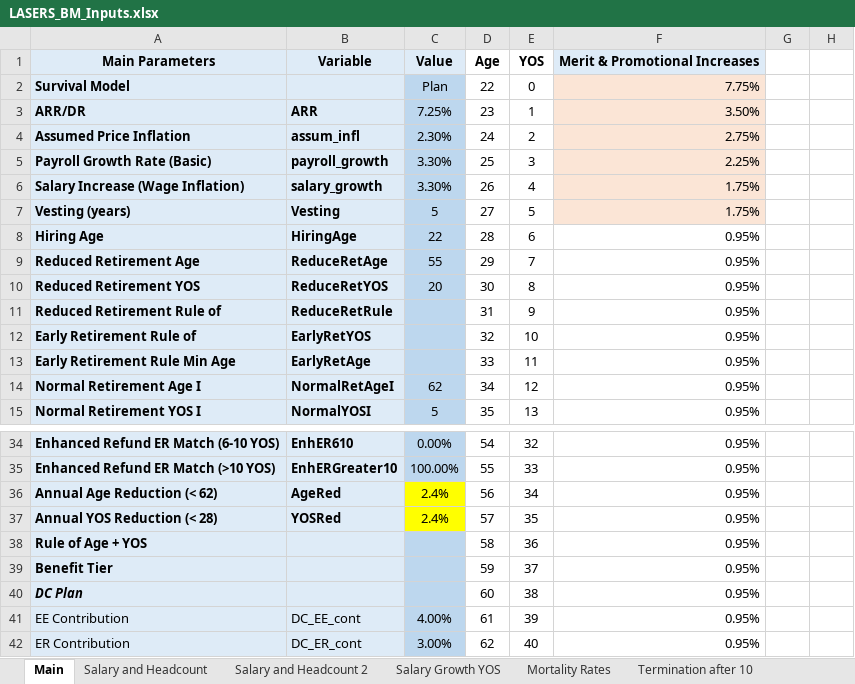
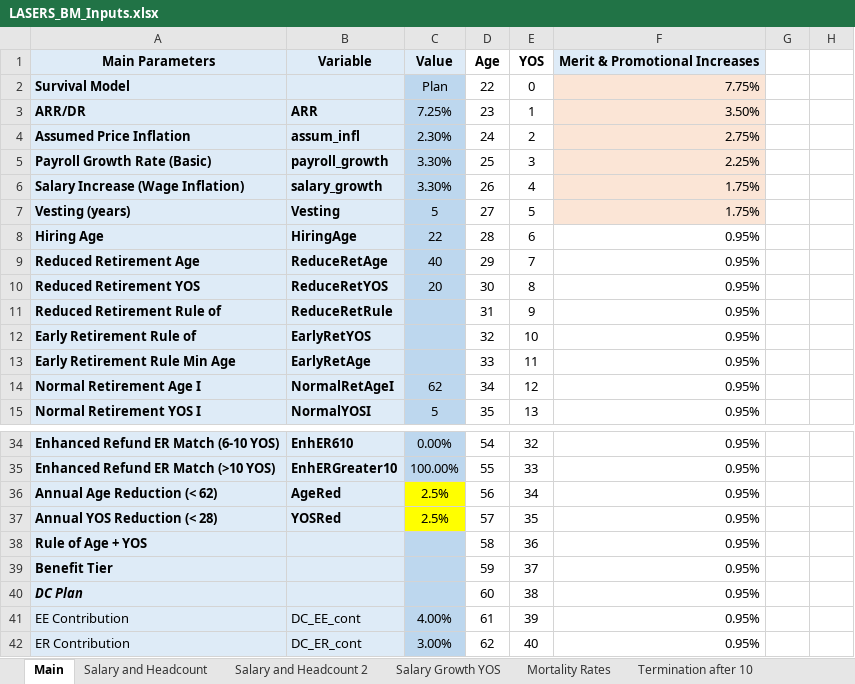
Before and after one commit to ANiraula/LASERS_BModel, an Excel workbook: LASERS_BM_Inputs.xlsx, sheet Main, drawn as a sheet; only a part is shown, gaps mark what is left out; values as stored, in another font and other column widths than the file's, no borders; charts and pictures not drawn; the diff names each change by its address in the sheet, - before the commit and + after, or states it on an @@ line.

```diff
--- a/LASERS_BM_Inputs.xlsx (sheet Main)
+++ b/LASERS_BM_Inputs.xlsx (sheet Main)
-C9: 55
+C9: 40
-C36:C37: 2.4%
+C36:C37: 2.5%
```
Also changed, not shown: 2 other files.
